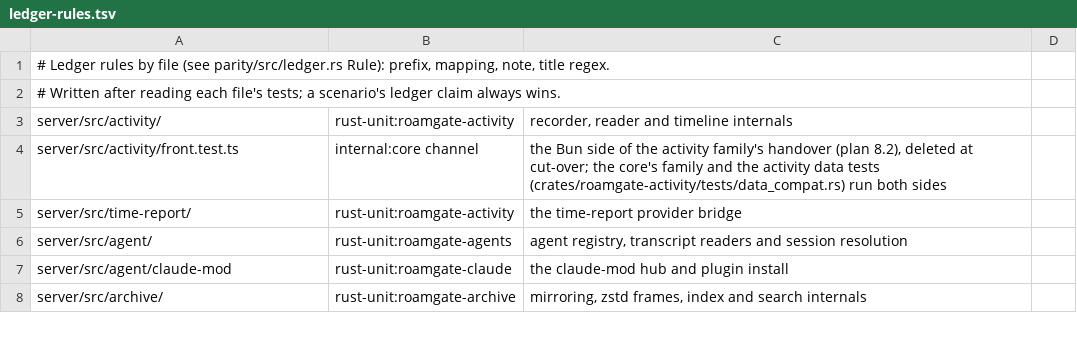
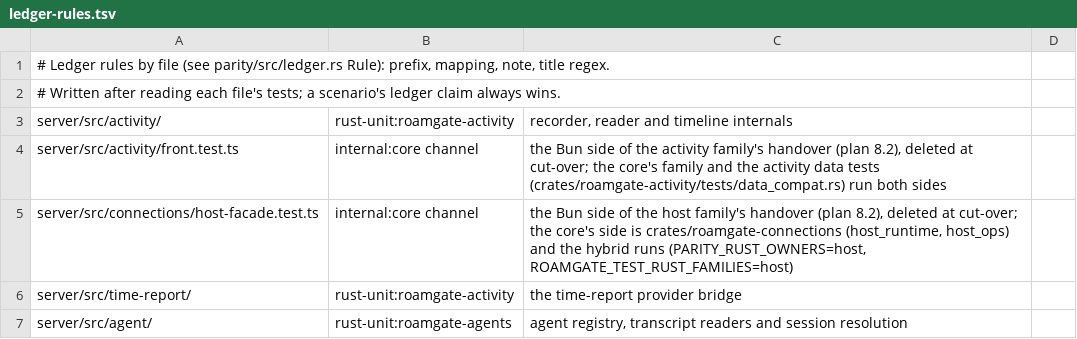
Before and after one commit to thiblahute/roamgate, a TSV file: parity/ledger-rules.tsv, drawn as a sheet; only a part is shown; the shorter side is filled out with more unchanged rows.

```diff
--- a/parity/ledger-rules.tsv
+++ b/parity/ledger-rules.tsv
@@ -4,2 +4,3 @@ server/src/activity/	rust-unit:roamgate-activity	recorder, reader and timeline i
 server/src/activity/front.test.ts	internal:core channel	the Bun side of the activity family's handover (plan 8.2), deleted at cut-over; the core's family and the activity data tests (crates/roamgate-activity/tests/data_compat.rs) run both sides
+server/src/connections/host-facade.test.ts	internal:core channel	the Bun side of the host family's handover (plan 8.2), deleted at cut-over; the core's side is crates/roamgate-connections (host_runtime, host_ops) and the hybrid runs (PARITY_RUST_OWNERS=host, ROAMGATE_TEST_RUST_FAMILIES=host)
 server/src/time-report/	rust-unit:roamgate-activity	the time-report provider bridge
```
Also changed, not shown: parity/ledger.tsv, parity/unported.tsv.
